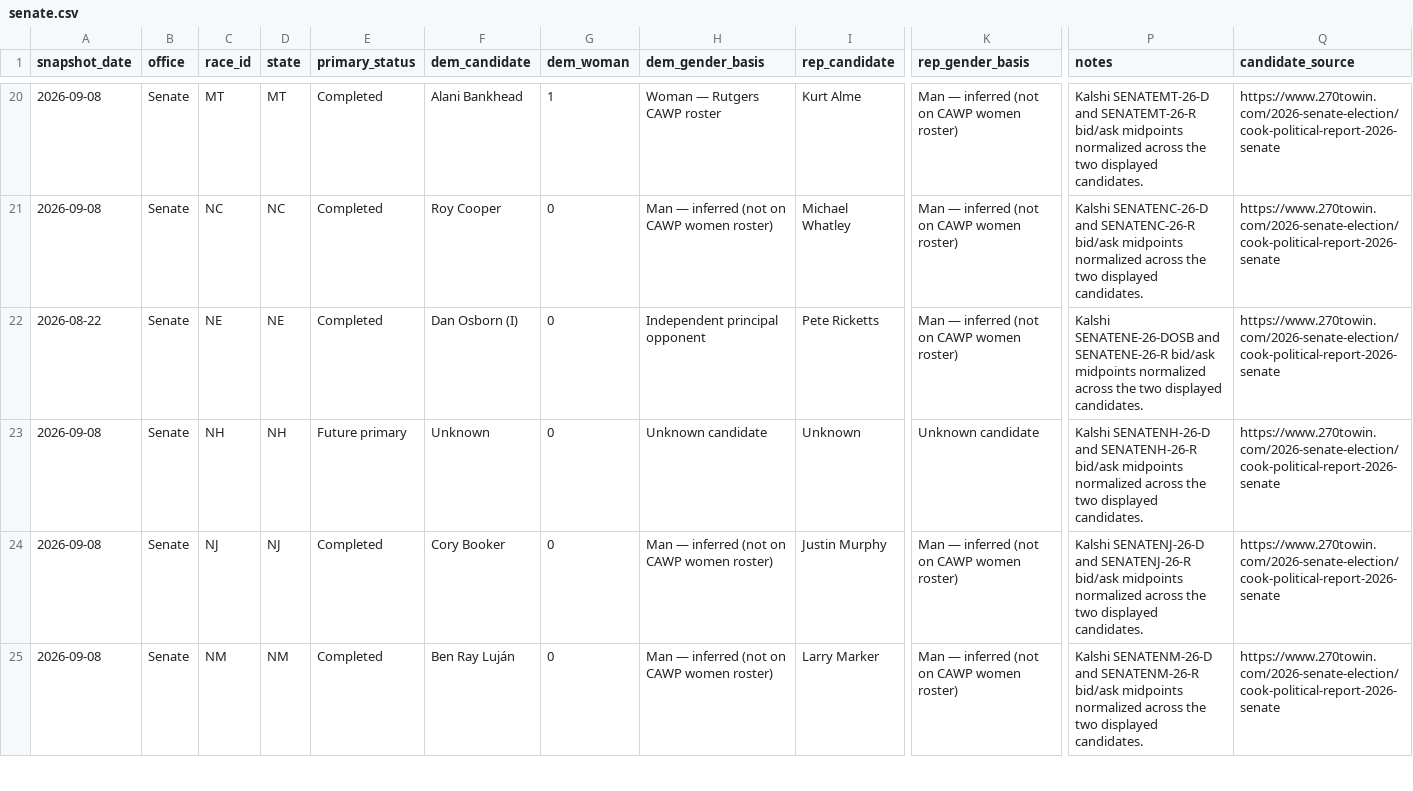
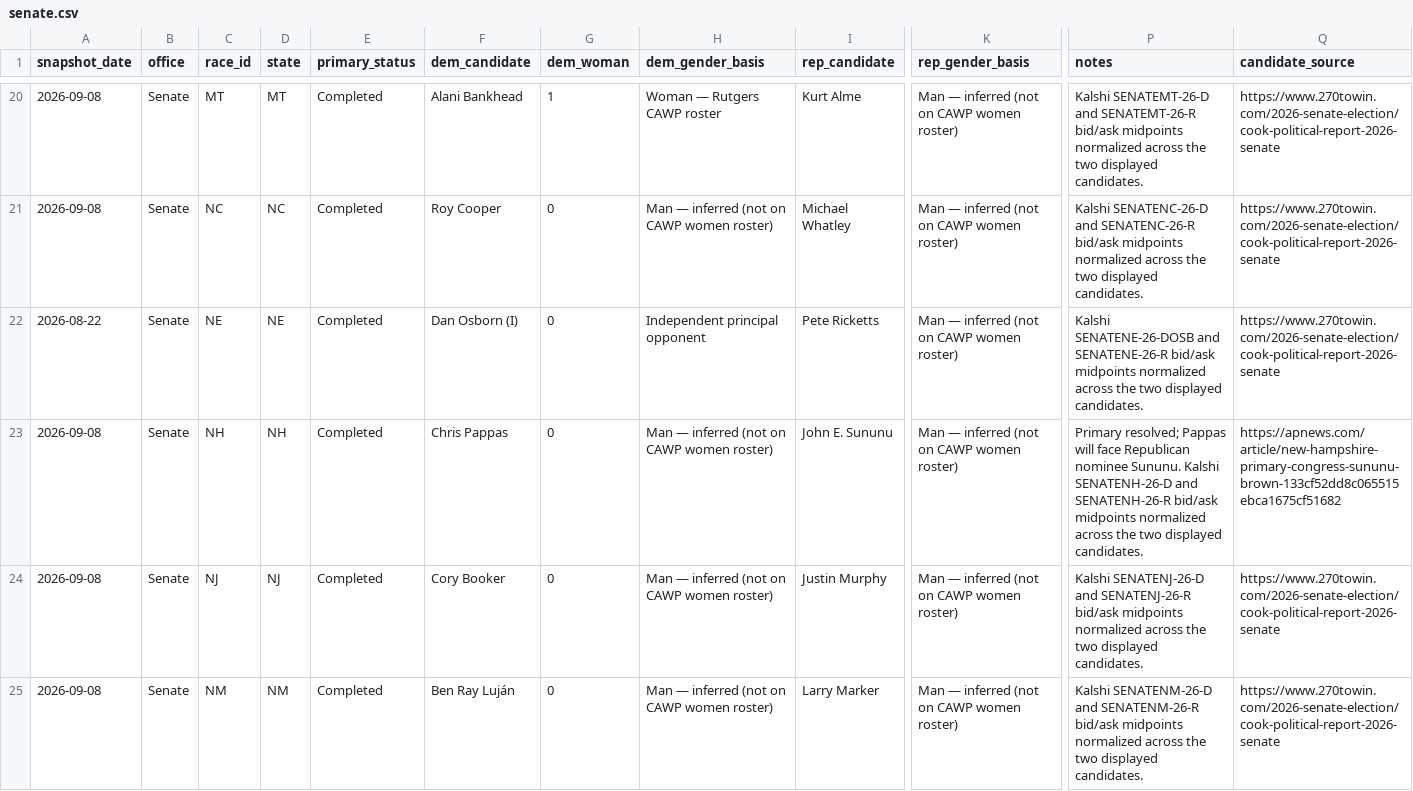
Before and after one commit to etrrosenman/morewomeninoffice, a CSV file: public/data/senate.csv, drawn as a sheet; only a part is shown, gaps mark what is left out; the diff names each change by its address in the sheet, - before the commit and + after, or states it on an @@ line.

```diff
--- a/public/data/senate.csv
+++ b/public/data/senate.csv
-E23 (primary_status): Future primary
+E23 (primary_status): Completed
-F23 (dem_candidate): Unknown
+F23 (dem_candidate): Chris Pappas
-H23 (dem_gender_basis): Unknown candidate
+H23 (dem_gender_basis): Man — inferred (not on CAWP women roster)
-I23 (rep_candidate): Unknown
+I23 (rep_candidate): John E. Sununu
-K23 (rep_gender_basis): Unknown candidate
+K23 (rep_gender_basis): Man — inferred (not on CAWP women roster)
-P23 (notes): Kalshi SENATENH-26-D…
+P23 (notes): Primary resolved; Pappas will face Republican nominee Sununu. Kalshi SENATENH-26-D…
-Q23 (candidate_source): https://www.270towin.com/2026-senate-election/cook-political-report-2026-senate
+Q23 (candidate_source): https://apnews.com/article/new-hampshire-primary-congress-sununu-brown-133cf52dd8c065515ebca1675cf51682
```
Also changed, not shown: public/data/governor.csv, public/data/house.csv.
